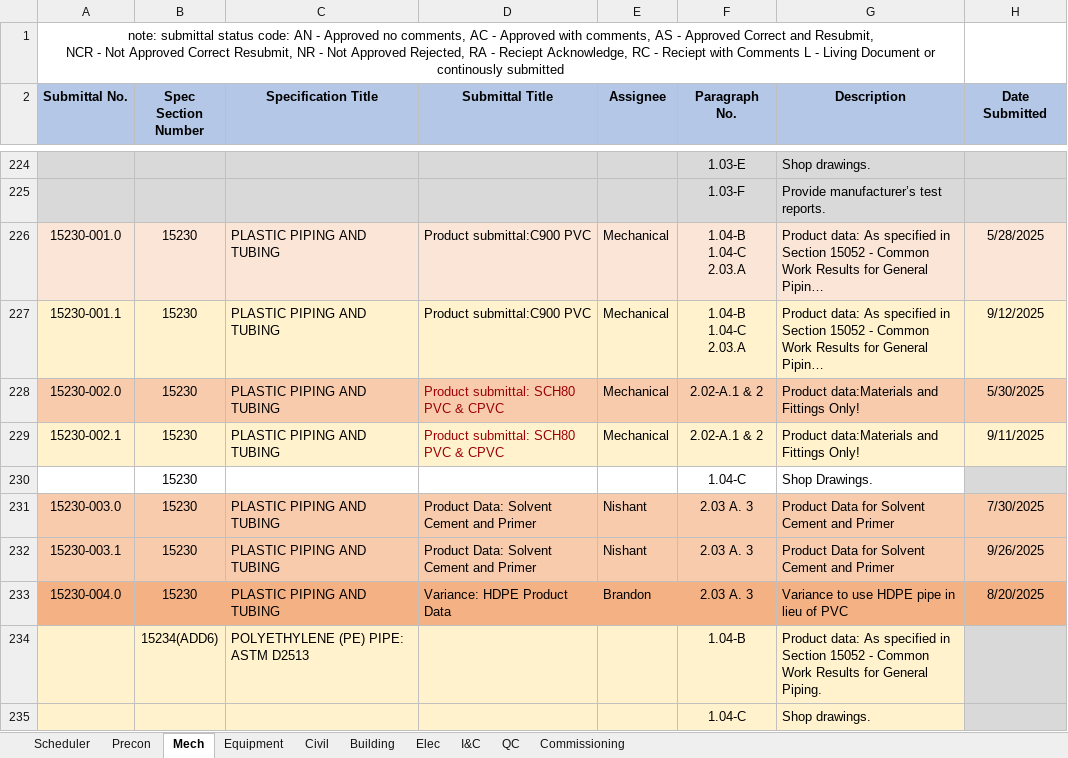
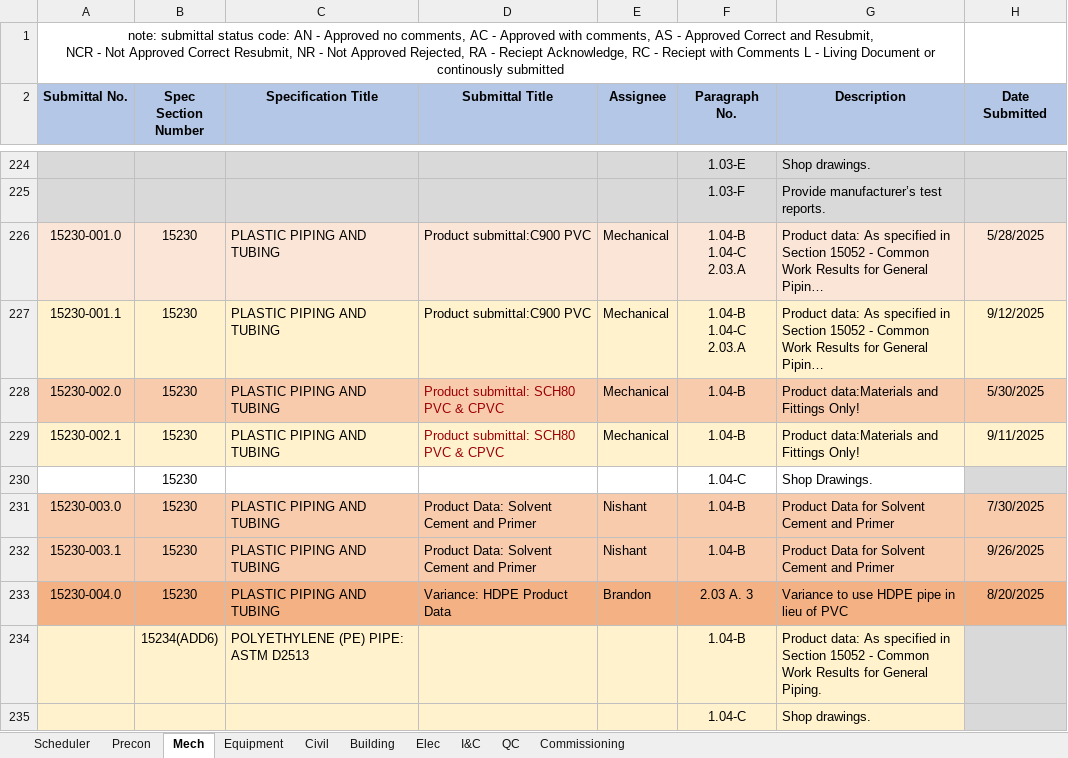
Before and after one commit to mchunNanBigIsland/submittal-register, an Excel workbook: Official_Submittal_Register_Updated.xlsx, sheet Mech, drawn as a sheet; only a part is shown, gaps mark what is left out; long unchanged cells end in …; values as stored, in another font and other column widths than the file's, no borders; conditional formats not drawn; the diff names each change by its address in the sheet, - before the commit and + after, or states it on an @@ line.

Commit message:
Automated update - 2025-10-07 07:55:59

```diff
--- a/Official_Submittal_Register_Updated.xlsx (sheet Mech)
+++ b/Official_Submittal_Register_Updated.xlsx (sheet Mech)
-F228:F229 (Paragraph No.): 2.02-A.1 & 2
+F228:F229 (Paragraph No.): 1.04-B
-F231:F232 (Paragraph No.): 2.03 A. 3
+F231:F232 (Paragraph No.): 1.04-B
```
